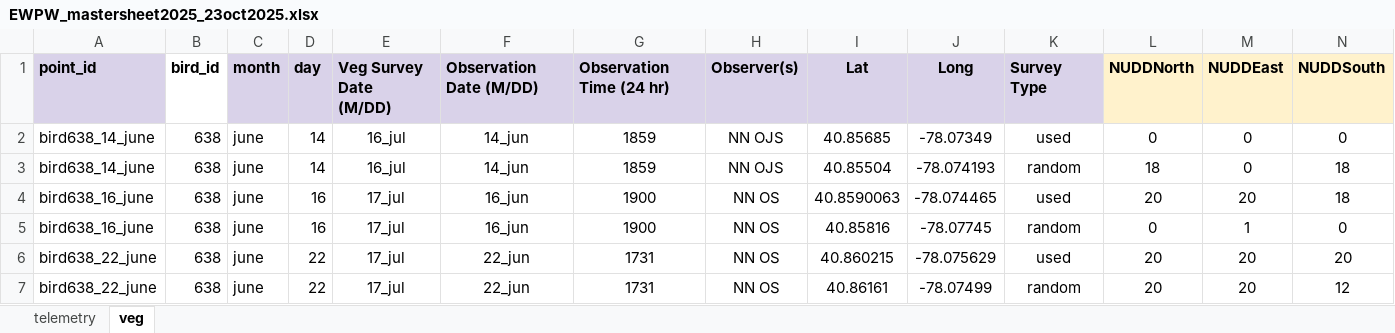
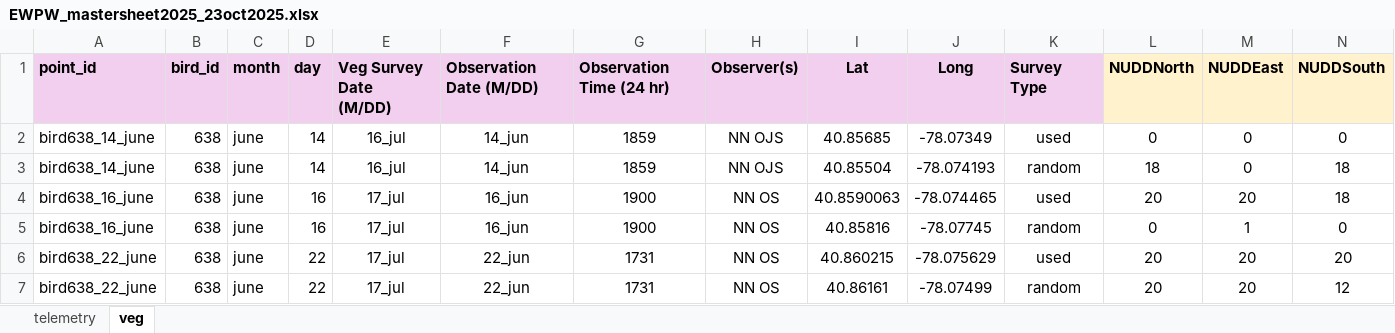
Before and after one commit to kmeyer270/Meyer_EWPW_analysis_2025, an Excel workbook: EWPW_mastersheet2025_23oct2025.xlsx, sheet veg, drawn as a sheet; only a part is shown; values as stored, in another font and other column widths than the file's, no borders; the diff names each change by its address in the sheet, - before the commit and + after, or states it on an @@ line.

```diff
--- a/EWPW_mastersheet2025_23oct2025.xlsx (sheet veg)
+++ b/EWPW_mastersheet2025_23oct2025.xlsx (sheet veg)
-A1 fill: #D9D2E9
+A1 fill: #F2CFEE
-B1 fill: none
+B1 fill: #F2CFEE
-C1:K1 fill: #D9D2E9
+C1:K1 fill: #F2CFEE
```
Also changed, not shown: sheet telemetry.
